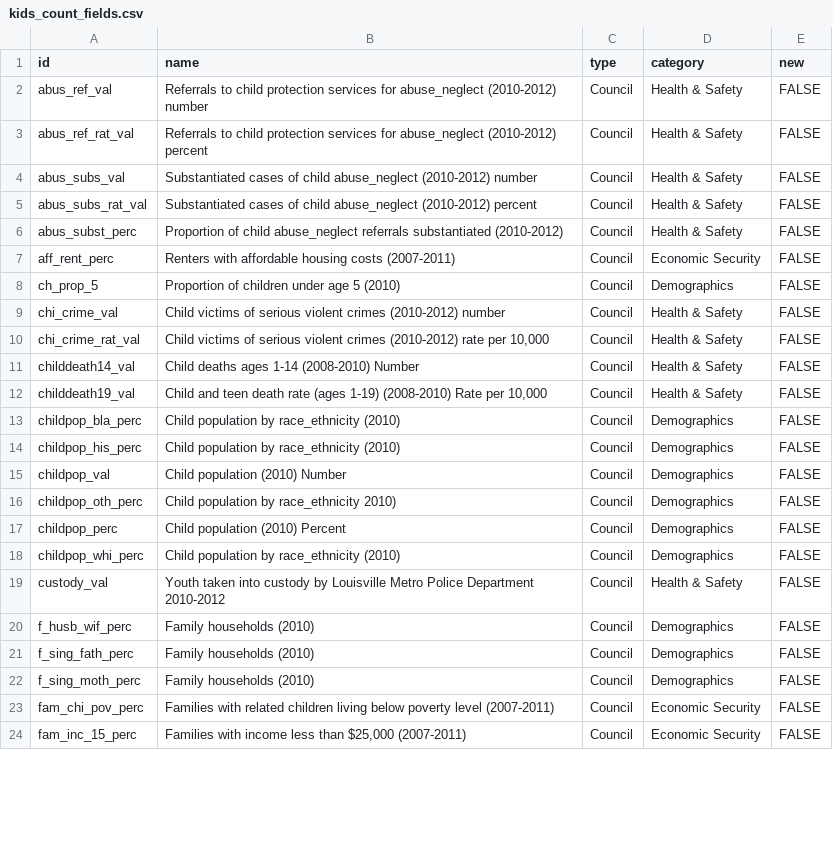
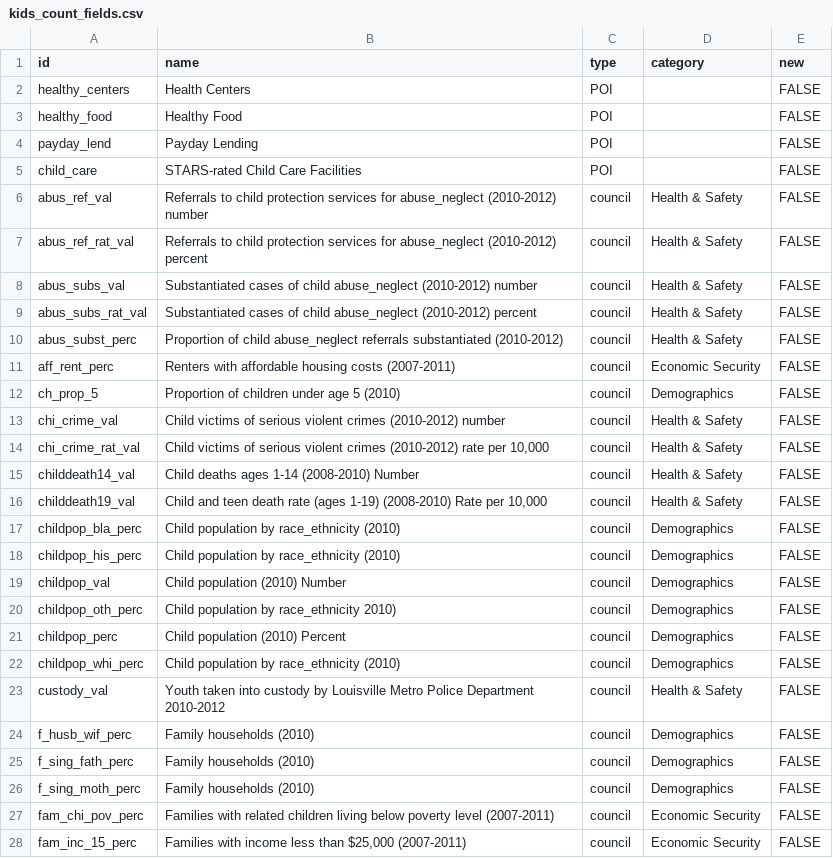
Before and after one commit to civicdata/dcaction, a CSV file: data/kids_count_data/kids_count_fields.csv, drawn as a sheet; only a part is shown; the diff covers the shown part only.

Commit message:
fields update

```diff
--- a/data/kids_count_data/kids_count_fields.csv
+++ b/data/kids_count_data/kids_count_fields.csv
@@ -1,24 +1,28 @@
 id,name,type,category,new
-abus_ref_val,Referrals to child protection services for abuse_neglect (2010-2012) number,Council,Health & Safety,FALSE
-abus_ref_rat_val,Referrals to child protection services for abuse_neglect (2010-2012) percent,Council,Health & Safety,FALSE
-abus_subs_val,Substantiated cases of child abuse_neglect (2010-2012) number,Council,Health & Safety,FALSE
-abus_subs_rat_val,Substantiated cases of child abuse_neglect (2010-2012) percent,Council,Health & Safety,FALSE
-abus_subst_perc,Proportion of child abuse_neglect referrals substantiated (2010-2012),Council,Health & Safety,FALSE
-aff_rent_perc,Renters with affordable housing costs (2007-2011),Council,Economic Security,FALSE
-ch_prop_5,Proportion of children under age 5 (2010),Council,Demographics,FALSE
-chi_crime_val,Child victims of serious violent crimes (2010-2012) number,Council,Health & Safety,FALSE
-chi_crime_rat_val,"Child victims of serious violent crimes (2010-2012) rate per 10,000",Council,Health & Safety,FALSE
-childdeath14_val,Child deaths ages 1-14 (2008-2010) Number,Council,Health & Safety,FALSE
-childdeath19_val,"Child and teen death rate (ages 1-19) (2008-2010) Rate per 10,000",Council,Health & Safety,FALSE
-childpop_bla_perc,Child population by race_ethnicity (2010),Council,Demographics,FALSE
-childpop_his_perc,Child population by race_ethnicity (2010),Council,Demographics,FALSE
-childpop_val,Child population (2010) Number,Council,Demographics,FALSE
-childpop_oth_perc,Child population by race_ethnicity 2010),Council,Demographics,FALSE
-childpop_perc,Child population (2010) Percent,Council,Demographics,FALSE
-childpop_whi_perc,Child population by race_ethnicity (2010),Council,Demographics,FALSE
-custody_val,Youth taken into custody by Louisville Metro Police Department 2010-2012,Council,Health & Safety,FALSE
-f_husb_wif_perc,Family households (2010),Council,Demographics,FALSE
-f_sing_fath_perc,Family households (2010),Council,Demographics,FALSE
-f_sing_moth_perc,Family households (2010),Council,Demographics,FALSE
-fam_chi_pov_perc,Families with related children living below poverty level (2007-2011),Council,Economic Security,FALSE
-fam_inc_15_perc,"Families with income less than $25,000 (2007-2011)",Council,Economic Security,FALSE
+healthy_centers,Health Centers,POI,,FALSE
+healthy_food,Healthy Food,POI,,FALSE
+payday_lend,Payday Lending,POI,,FALSE
+child_care,STARS-rated Child Care Facilities ,POI,,FALSE
+abus_ref_val,Referrals to child protection services for abuse_neglect (2010-2012) number,council,Health & Safety,FALSE
+abus_ref_rat_val,Referrals to child protection services for abuse_neglect (2010-2012) percent,council,Health & Safety,FALSE
+abus_subs_val,Substantiated cases of child abuse_neglect (2010-2012) number,council,Health & Safety,FALSE
+abus_subs_rat_val,Substantiated cases of child abuse_neglect (2010-2012) percent,council,Health & Safety,FALSE
+abus_subst_perc,Proportion of child abuse_neglect referrals substantiated (2010-2012),council,Health & Safety,FALSE
+aff_rent_perc,Renters with affordable housing costs (2007-2011),council,Economic Security,FALSE
+ch_prop_5,Proportion of children under age 5 (2010),council,Demographics,FALSE
+chi_crime_val,Child victims of serious violent crimes (2010-2012) number,council,Health & Safety,FALSE
+chi_crime_rat_val,"Child victims of serious violent crimes (2010-2012) rate per 10,000",council,Health & Safety,FALSE
+childdeath14_val,Child deaths ages 1-14 (2008-2010) Number,council,Health & Safety,FALSE
+childdeath19_val,"Child and teen death rate (ages 1-19) (2008-2010) Rate per 10,000",council,Health & Safety,FALSE
+childpop_bla_perc,Child population by race_ethnicity (2010),council,Demographics,FALSE
+childpop_his_perc,Child population by race_ethnicity (2010),council,Demographics,FALSE
+childpop_val,Child population (2010) Number,council,Demographics,FALSE
+childpop_oth_perc,Child population by race_ethnicity 2010),council,Demographics,FALSE
+childpop_perc,Child population (2010) Percent,council,Demographics,FALSE
+childpop_whi_perc,Child population by race_ethnicity (2010),council,Demographics,FALSE
+custody_val,Youth taken into custody by Louisville Metro Police Department 2010-2012,council,Health & Safety,FALSE
+f_husb_wif_perc,Family households (2010),council,Demographics,FALSE
+f_sing_fath_perc,Family households (2010),council,Demographics,FALSE
+f_sing_moth_perc,Family households (2010),council,Demographics,FALSE
+fam_chi_pov_perc,Families with related children living below poverty level (2007-2011),council,Economic Security,FALSE
+fam_inc_15_perc,"Families with income less than $25,000 (2007-2011)",council,Economic Security,FALSE
```
Also changed, not shown: 37 edited cells elsewhere in this file, 1 other file.
